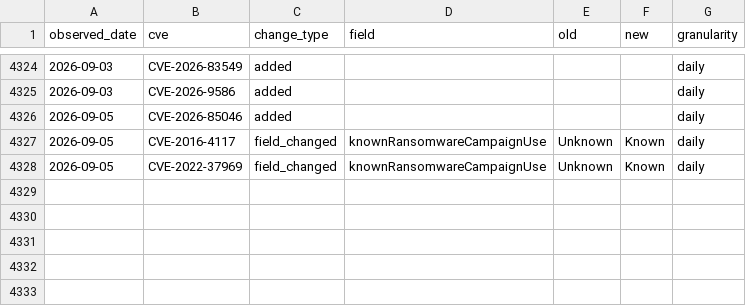
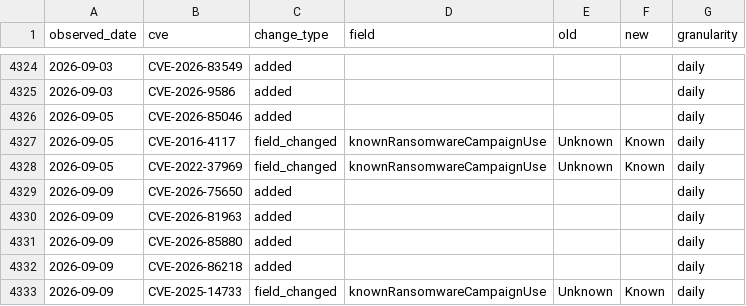
Before and after one commit to Devko/CyberMon, a CSV file: site/data/history/kev_changelog.csv, drawn as a sheet; only a part is shown, gaps mark what is left out; the diff names each change by its address in the sheet, - before the commit and + after, or states it on an @@ line.

Commit message:
data: nightly refresh 2026-09-09 [skip ci]

```diff
--- a/site/data/history/kev_changelog.csv
+++ b/site/data/history/kev_changelog.csv
+row 4329: 2026-09-09 | CVE-2026-75650 | added |  |  |  | daily
+row 4330: 2026-09-09 | CVE-2026-81963 | added |  |  |  | daily
+row 4331: 2026-09-09 | CVE-2026-85880 | added |  |  |  | daily
+row 4332: 2026-09-09 | CVE-2026-86218 | added |  |  |  | daily
+row 4333: 2026-09-09 | CVE-2025-14733 | field_changed | knownRansomwareCampaignUse | Unknown | Known | daily
```
Also changed, not shown: site/data/history/botnet_c2.csv, site/data/history/epss_volatility.csv, 37 other files.
